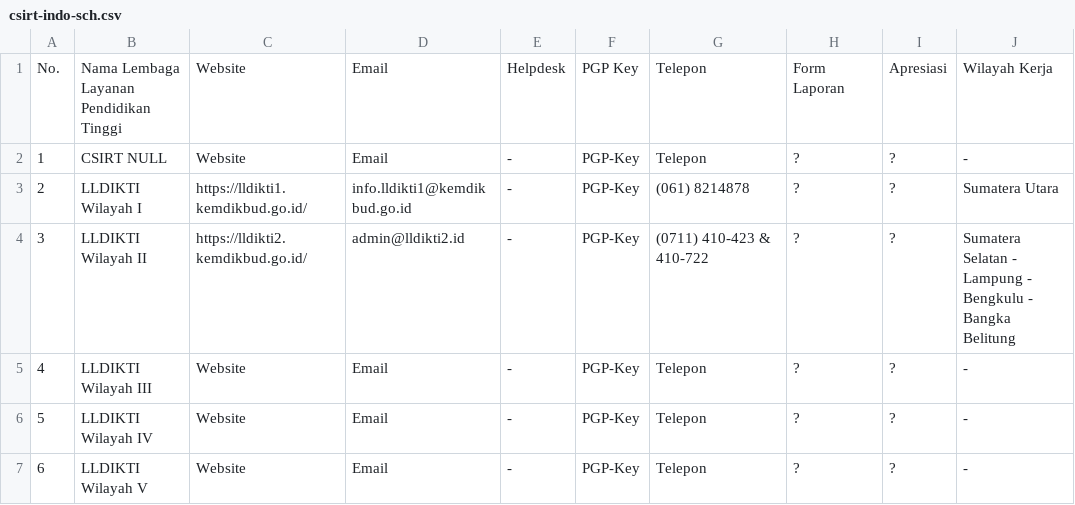
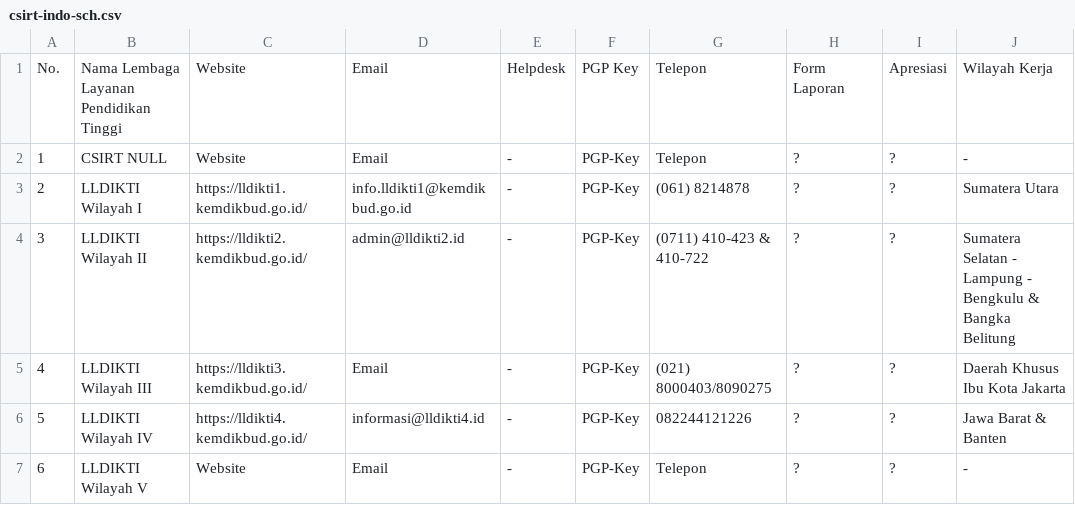
Before and after one commit to atoz-chevara/csirt-indo-gov, a CSV file: csirt-indo-sch.csv, drawn as a sheet; only a part is shown; the diff names each change by its address in the sheet, - before the commit and + after, or states it on an @@ line.

Commit message:
Update csirt-indo-sch.csv

```diff
--- a/csirt-indo-sch.csv
+++ b/csirt-indo-sch.csv
-J4: …- Bengkulu - Bangka Belitung
+J4: …- Bengkulu & Bangka Belitung
-C5: Website
+C5: https://lldikti3.kemdikbud.go.id/
-G5: Telepon
+G5: (021) 8000403/8090275
-J5: -
+J5: Daerah Khusus Ibu Kota Jakarta
-C6: Website
+C6: https://lldikti4.kemdikbud.go.id/
-D6: Email
+D6: informasi@lldikti4.id
-G6: Telepon
+G6: 082244121226
-J6: -
+J6: Jawa Barat & Banten
```
